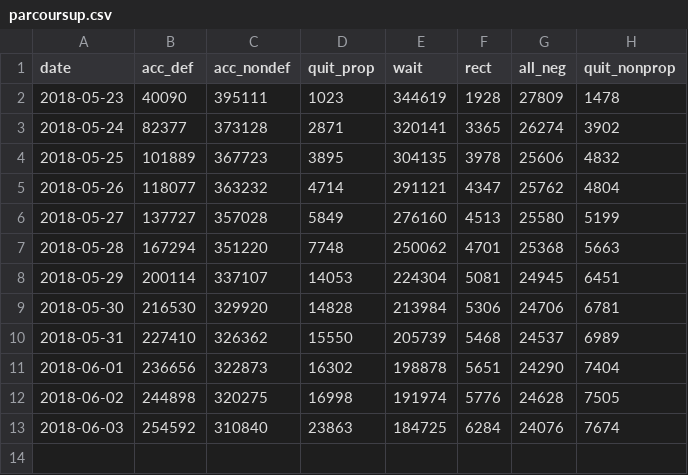
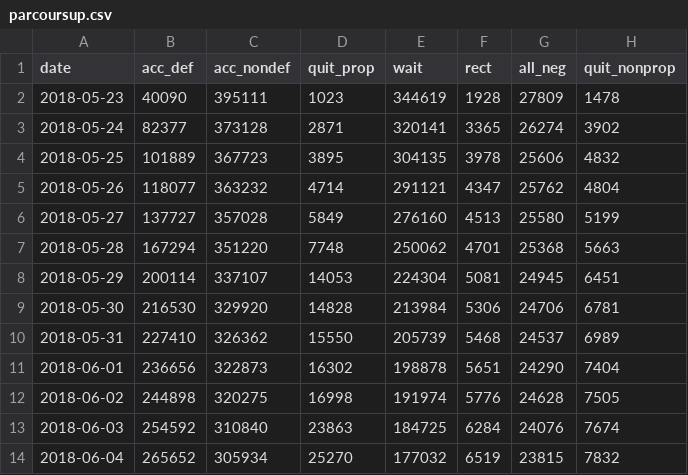
Before and after one commit to mvy/parcoursup_statistics, a CSV file: parcoursup.csv, drawn as a sheet; the diff names each change by its address in the sheet, - before the commit and + after, or states it on an @@ line.

Commit message:
Add data for 4th of June 2018

```diff
--- a/parcoursup.csv
+++ b/parcoursup.csv
+row 14: 2018-06-04 | 265652 | 305934 | 25270 | 177032 | 6519 | 23815 | 7832
```
